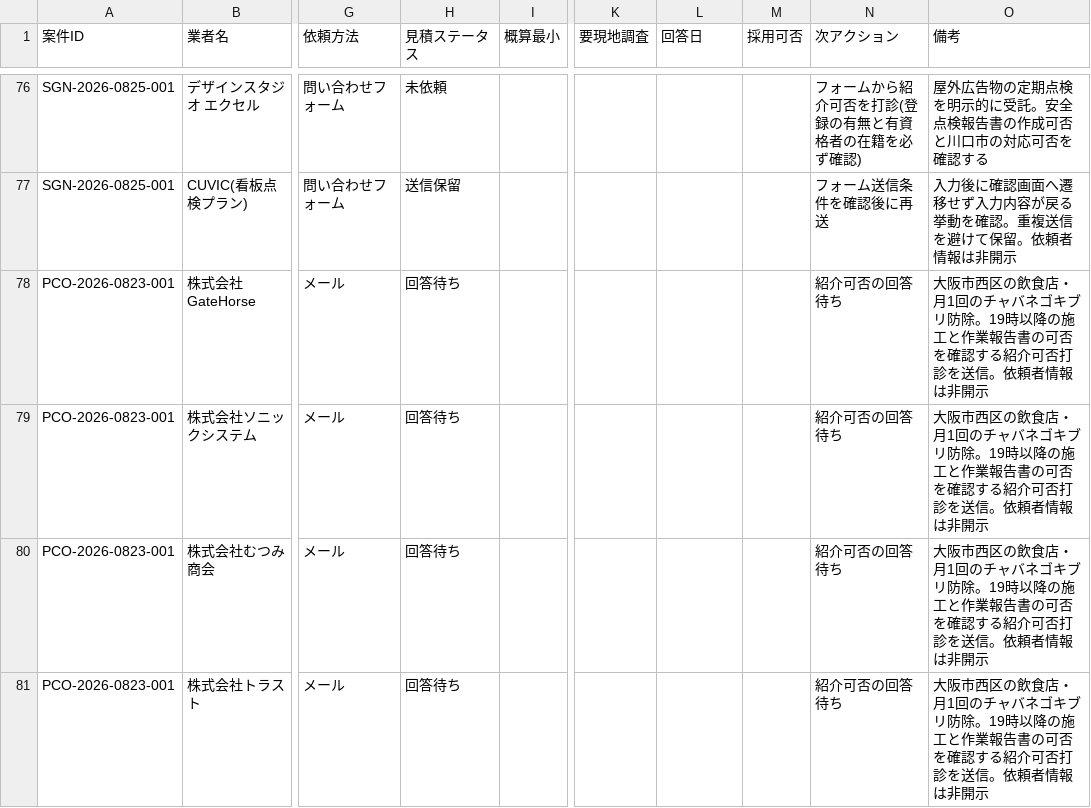
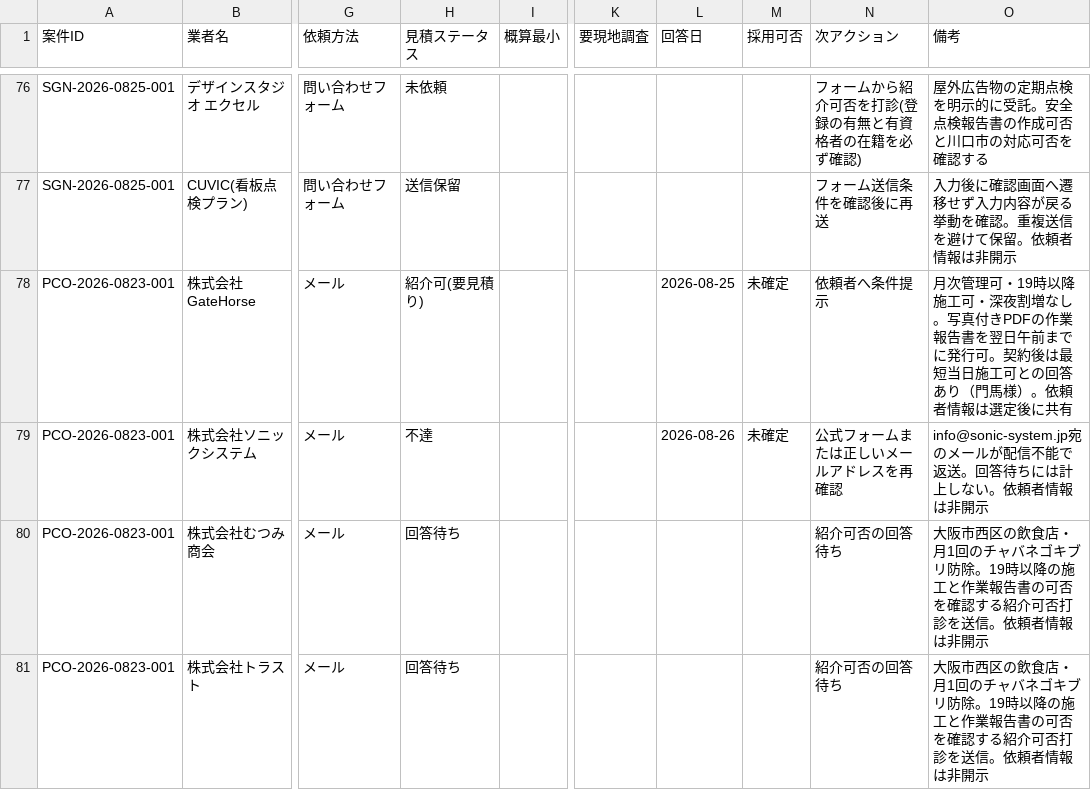
Before and after one commit to kkeisuke0407-crypto/local-support.jp, a CSV file: docs/sheet-tab2-quotes.csv, drawn as a sheet; only a part is shown, gaps mark what is left out; the diff names each change by its address in the sheet, - before the commit and + after, or states it on an @@ line.

Commit message:
data(outreach): correct pest reply statuses

```diff
--- a/docs/sheet-tab2-quotes.csv
+++ b/docs/sheet-tab2-quotes.csv
-H78 (見積ステータス): 回答待ち
+H78 (見積ステータス): 紹介可(要見積り)
-L78 (回答日): (empty)
+L78 (回答日): 2026-08-25
-M78:M79 (採用可否): (empty)
+M78:M79 (採用可否): 未確定
-N78 (次アクション): 紹介可否の回答待ち
+N78 (次アクション): 依頼者へ条件提示
-O78 (備考): 大阪市西区の飲食店・月1回のチャバネゴキブリ防除。19時以降の施工と作業報告書の可否を確認する紹介可否打診を送信。依頼者情報は非開示
+O78 (備考): 月次管理可・19時以降施工可・深夜割増なし。写真付きPDFの作業報告書を翌日午前までに発行可。契約後は最短当日施工可との回答あり（門馬様）。依頼者情報は選定後に共有
-H79 (見積ステータス): 回答待ち
+H79 (見積ステータス): 不達
-L79 (回答日): (empty)
+L79 (回答日): 2026-08-26
-N79 (次アクション): 紹介可否の回答待ち
+N79 (次アクション): 公式フォームまたは正しいメールアドレスを再確認
-O79 (備考): 大阪市西区の飲食店・月1回のチャバネゴキブリ防除。19時以降の施工と作業報告書の可否を確認する紹介可否打診を送信。依頼者…
+O79 (備考): info@sonic-system.jp宛のメールが配信不能で返送。回答待ちには計上しない。依頼者…
```
